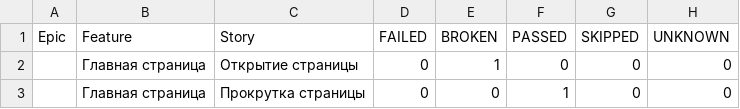
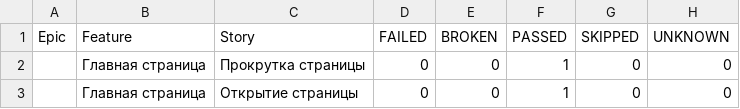
Before and after one commit to TigrRooT/playwright-tests, a CSV file: data/behaviors.csv, drawn as a sheet; removed rows and columns are numbered as before the commit, all else as after; the diff names each change by its address in the sheet, - before the commit and + after, or states it on an @@ line.

```diff
--- a/data/behaviors.csv
+++ b/data/behaviors.csv
-row 2:  | Главная страница | Открытие страницы | 0 | 1 | 0 | 0 | 0
+row 3:  | Главная страница | Открытие страницы | 0 | 0 | 1 | 0 | 0
```
Also changed, not shown: data/suites.csv, 27 other files.
